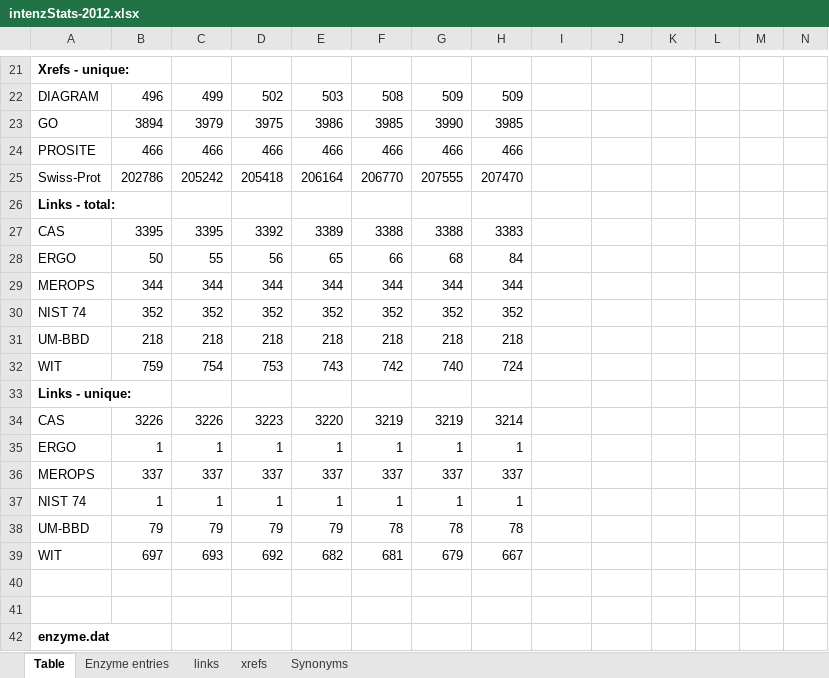
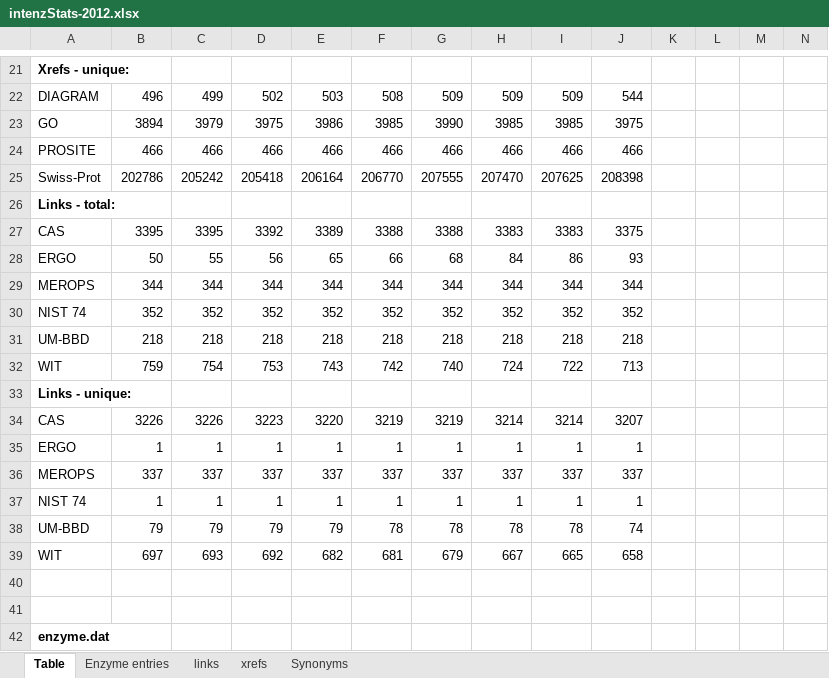
Before and after one commit to uniprot/intenz, an Excel workbook: intenz-database/src/site/resources/statistics/intenzStats-2012.xlsx, sheet Table, drawn as a sheet; only a part is shown, gaps mark what is left out; values as stored, in another font and other column widths than the file's, no borders; the diff covers the shown part only; the diff names each change by its address in the sheet, - before the commit and + after, or states it on an @@ line.

```diff
--- a/intenz-database/src/site/resources/statistics/intenzStats-2012.xlsx (sheet Table)
+++ b/intenz-database/src/site/resources/statistics/intenzStats-2012.xlsx (sheet Table)
-I22: (empty)
+I22: 509
-J22: (empty)
+J22: 544
-I23: (empty)
+I23: 3985
-J23: (empty)
+J23: 3975
-I24: (empty)
+I24: 466
-J24: (empty)
+J24: 466
-I25: (empty)
+I25: 207625
-J25: (empty)
+J25: 208398
-I27: (empty)
+I27: 3383
-J27: (empty)
+J27: 3375
-I28: (empty)
+I28: 86
-J28: (empty)
+J28: 93
-I29: (empty)
+I29: 344
-J29: (empty)
+J29: 344
-I30: (empty)
+I30: 352
-J30: (empty)
+J30: 352
-I31: (empty)
+I31: 218
-J31: (empty)
+J31: 218
-I32: (empty)
+I32: 722
-J32: (empty)
+J32: 713
-I34: (empty)
+I34: 3214
-J34: (empty)
+J34: 3207
-I35: (empty)
+I35: 1
-J35: (empty)
+J35: 1
-I36: (empty)
+I36: 337
-J36: (empty)
+J36: 337
-I37: (empty)
+I37: 1
-J37: (empty)
+J37: 1
-I38: (empty)
+I38: 78
-J38: (empty)
+J38: 74
-I39: (empty)
+I39: 665
-J39: (empty)
+J39: 658
```
Also changed, not shown: 38 edited cells elsewhere in this sheet, charts or pictures, 4 other files.
